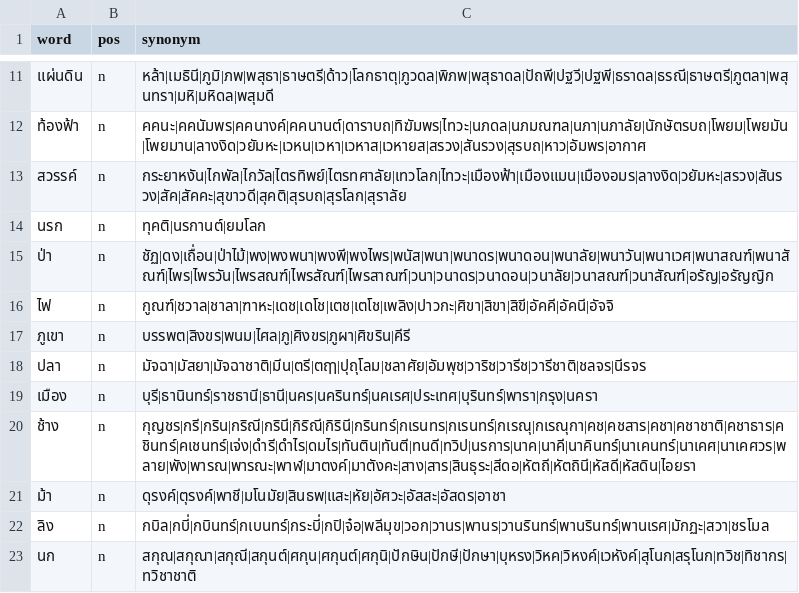
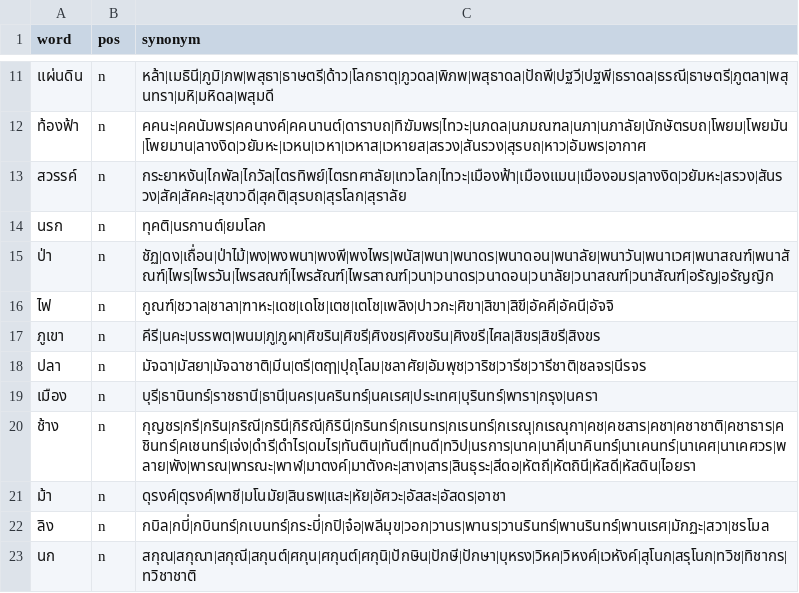
Before and after one commit to PyThaiNLP/thai-synonym, a CSV file: data.csv, drawn as a sheet; only a part is shown, gaps mark what is left out.

Commit message:
data.csv: Sort & add terms.
* ภูเขา: Sort & add terms.

```diff
--- a/data.csv
+++ b/data.csv
@@ -16,3 +16,3 @@ word,pos,synonym
 ไฟ,n,กูณฑ์|ชวาล|ชาลา|ฑาหะ|เดช|เดโช|เตช|เตโช|เพลิง|ปาวกะ|ศิขา|สิขา|สิขี|อัคคี|อัคนี|อัจจิ
-ภูเขา,n,บรรพต|สิงขร|พนม|ไศล|ภู|ศิงขร|ภูผา|ศิขริน|คีรี
+ภูเขา,n,คีรี|นคะ|บรรพต|พนม|ภู|ภูผา|ศิขริน|ศิขรี|ศิงขร|ศิงขริน|ศิงขรี|ไศล|สิขร|สิขรี|สิงขร
 ปลา,n,มัจฉา|มัสยา|มัจฉาชาติ|มีน|ตรี|ตฤๅ|ปุถุโลม|ชลาศัย|อัมพุช|วาริช|วารีช|วารีชาติ|ชลจร|นีรจร
```
